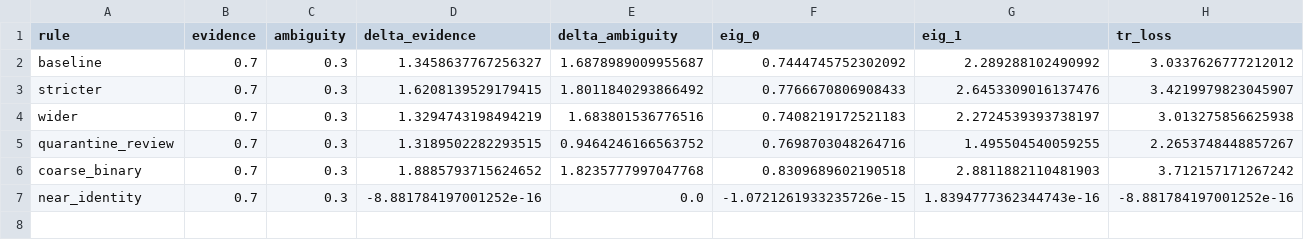
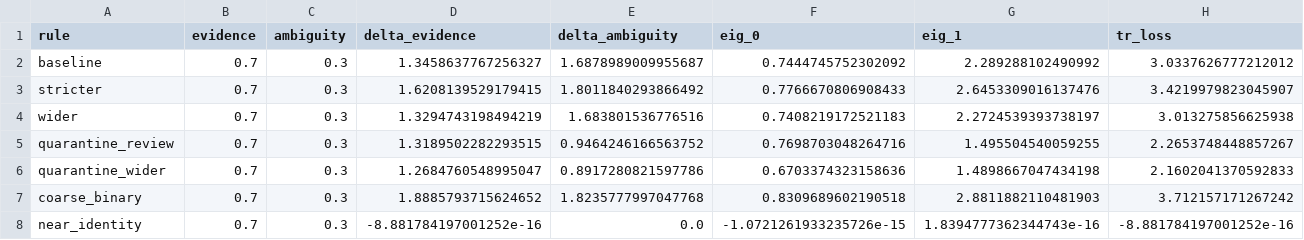
Before and after one commit to Kunyanli230/Jevometry, a CSV file: papers/coord-fisher/data/center_loss_anisotropy.csv, drawn as a sheet; only a part is shown; rows hold the shown columns only; the diff names each change by its address in the sheet, - before the commit and + after, or states it on an @@ line.

Commit message:
feat(coord-fisher): add quarantine_wider hybrid rule
Combine quarantine→review with wider dual auto labels; centre loss
2.16 < quarantine_review 2.27. Refresh anisotropy grid, frac heatmap,
and paper_experiments exports.

```diff
--- a/papers/coord-fisher/data/center_loss_anisotropy.csv
+++ b/papers/coord-fisher/data/center_loss_anisotropy.csv
+row 6: quarantine_wider | 0.7 | 0.3 | 1.2684760548995047 | 0.8917280821597786 | 0.6703374323158636 | 1.4898667047434198 | 2.1602041370592833
```
Also changed, not shown: 17 other files.
